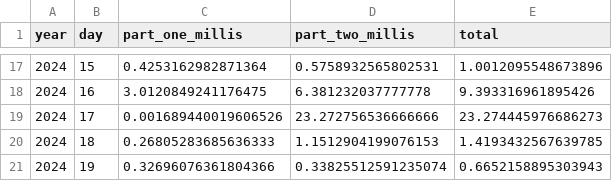
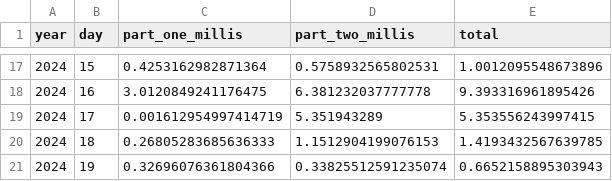
Before and after one commit to nindalf/advent, a CSV file: benches/data.csv, drawn as a sheet; only a part is shown, gaps mark what is left out.

```diff
--- a/benches/data.csv
+++ b/benches/data.csv
@@ -18,3 +18,3 @@ year,day,part_one_millis,part_two_millis,total
 2024,16,3.0120849241176475,6.381232037777778,9.393316961895426
-2024,17,0.001689440019606526,23.272756536666666,23.274445976686273
+2024,17,0.001612954997414719,5.351943289,5.353556243997415
 2024,18,0.26805283685636333,1.1512904199076153,1.4193432567639785
```
Also changed, not shown: 2 other files.
